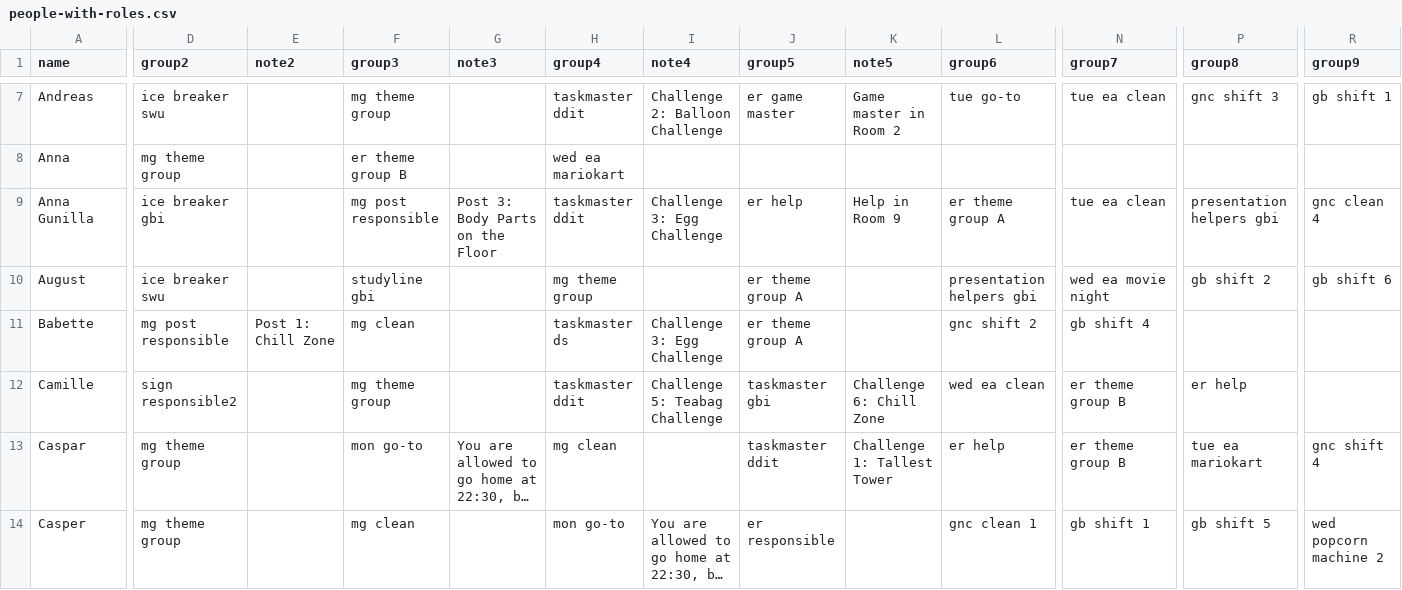
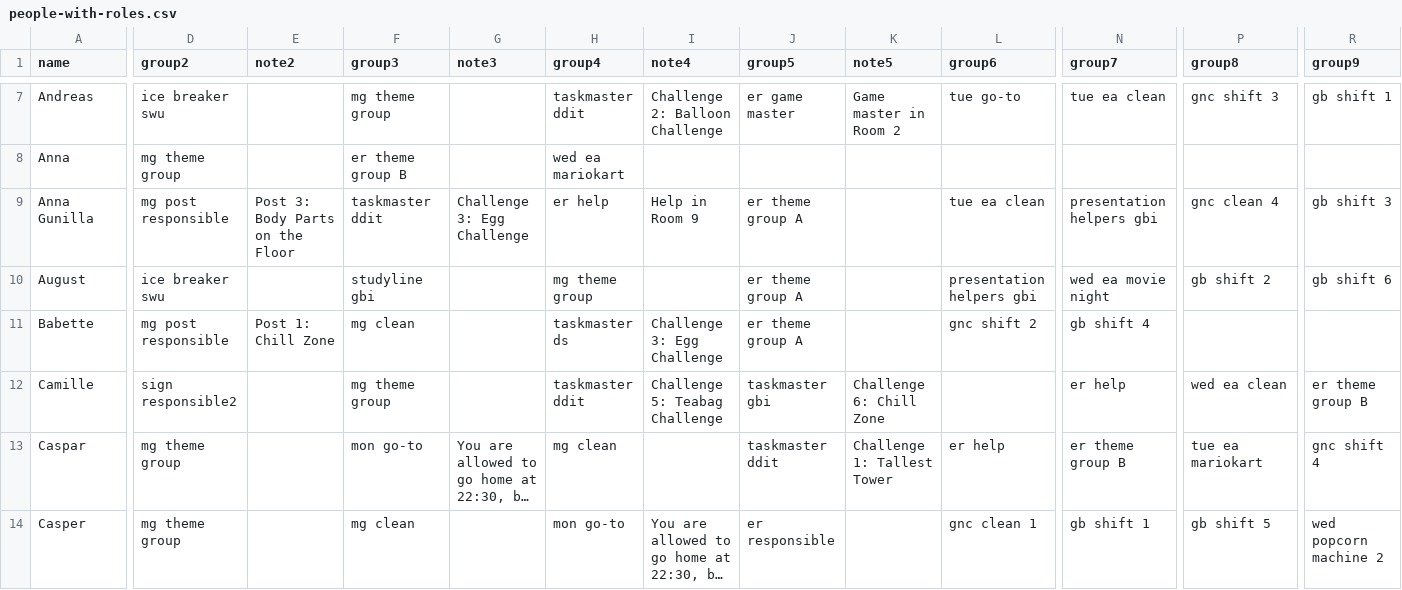
Before and after one commit to NaddiNadja/studystart-schedule-2023, a CSV file: resources/people-with-roles.csv, drawn as a sheet; only a part is shown, gaps mark what is left out; long unchanged cells end in …; the diff covers the shown part only; the diff names each change by its address in the sheet, - before the commit and + after, or states it on an @@ line.

```diff
--- a/resources/people-with-roles.csv
+++ b/resources/people-with-roles.csv
-D9 (group2): ice breaker gbi
+D9 (group2): mg post responsible
-E9 (note2): (empty)
+E9 (note2): Post 3: Body Parts on the Floor
-F9 (group3): mg post responsible
+F9 (group3): taskmaster ddit
-G9 (note3): Post 3: Body Parts on the Floor
+G9 (note3): Challenge 3: Egg Challenge
-H9 (group4): taskmaster ddit
+H9 (group4): er help
-I9 (note4): Challenge 3: Egg Challenge
+I9 (note4): Help in Room 9
-J9 (group5): er help
+J9 (group5): er theme group A
-K9 (note5): Help in Room 9
+K9 (note5): (empty)
-L9 (group6): er theme group A
+L9 (group6): tue ea clean
-N9 (group7): tue ea clean
+N9 (group7): presentation helpers gbi
-P9 (group8): presentation helpers gbi
+P9 (group8): gnc clean 4
-R9 (group9): gnc clean 4
+R9 (group9): gb shift 3
-L12 (group6): wed ea clean
+L12 (group6): (empty)
-N12 (group7): er theme group B
+N12 (group7): er help
-P12 (group8): er help
+P12 (group8): wed ea clean
-R12 (group9): (empty)
+R12 (group9): er theme group B
```
Also changed, not shown: 11 edited cells elsewhere in this file, resources/roles-with-shifts.csv, 1 other file.
